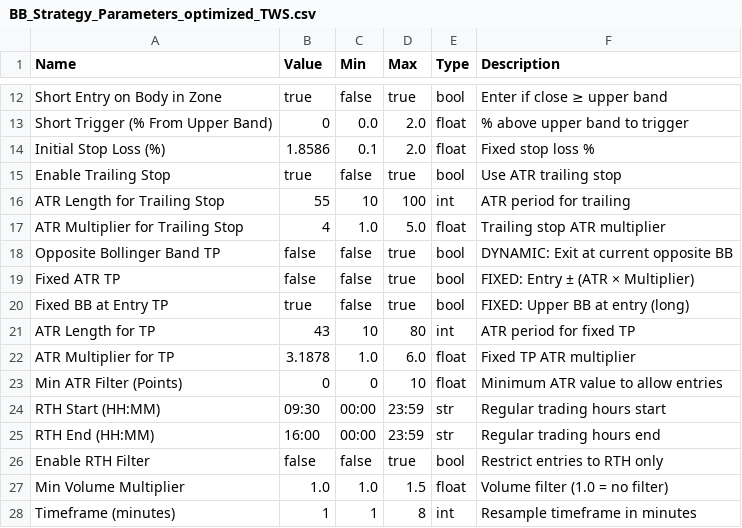
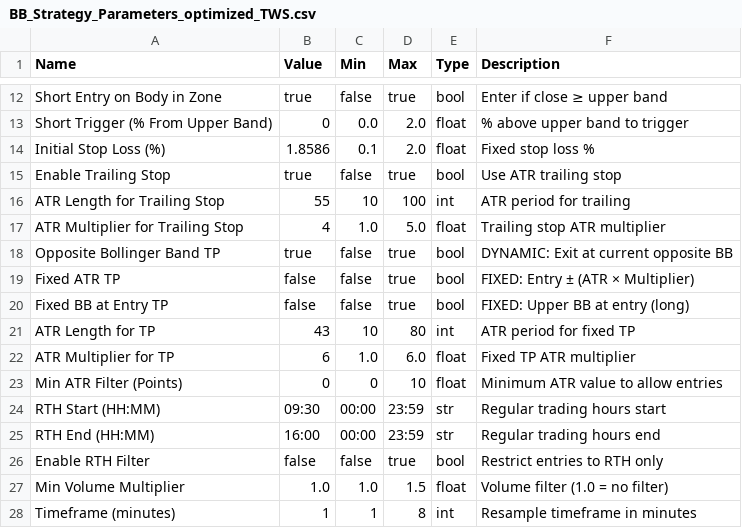
Before and after one commit to deckerson-314/es-trading-system, a CSV file: Bollinger/parameters/BB_Strategy_Parameters_optimized_TWS.csv, drawn as a sheet; only a part is shown, gaps mark what is left out.

```diff
--- a/Bollinger/parameters/BB_Strategy_Parameters_optimized_TWS.csv
+++ b/Bollinger/parameters/BB_Strategy_Parameters_optimized_TWS.csv
@@ -17,7 +17,7 @@ ATR Length for Trailing Stop,55,10,100,int,ATR period for trailing
 ATR Multiplier for Trailing Stop,4,1.0,5.0,float,Trailing stop ATR multiplier
-Opposite Bollinger Band TP,false,false,true,bool,DYNAMIC: Exit at current opposite BB
+Opposite Bollinger Band TP,true,false,true,bool,DYNAMIC: Exit at current opposite BB
 Fixed ATR TP,false,false,true,bool,FIXED: Entry ± (ATR × Multiplier)
-Fixed BB at Entry TP,true,false,true,bool,FIXED: Upper BB at entry (long)
+Fixed BB at Entry TP,false,false,true,bool,FIXED: Upper BB at entry (long)
 ATR Length for TP,43,10,80,int,ATR period for fixed TP
-ATR Multiplier for TP,3.1878,1.0,6.0,float,Fixed TP ATR multiplier
+ATR Multiplier for TP,6,1.0,6.0,float,Fixed TP ATR multiplier
 Min ATR Filter (Points),0,0,10,float,Minimum ATR value to allow entries
```
Also changed, not shown: Bollinger/parameters/BB_Strategy_Parameters_v1.12.csv, 7 other files.
